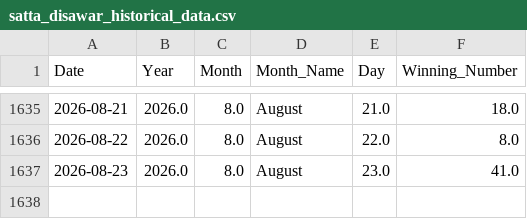
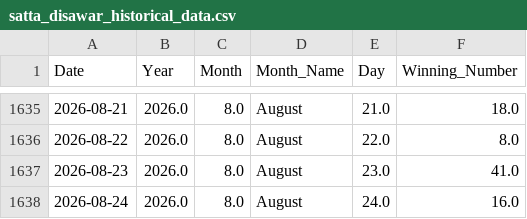
Before and after one commit to kushagramakin/satta-ml-engine, a CSV file: satta_disawar_historical_data.csv, drawn as a sheet; only a part is shown, gaps mark what is left out.

```diff
--- a/satta_disawar_historical_data.csv
+++ b/satta_disawar_historical_data.csv
@@ -1637 +1637,2 @@ Date,Year,Month,Month_Name,Day,Winning_Number
 2026-08-23,2026.0,8.0,August,23.0,41.0
+2026-08-24,2026.0,8.0,August,24.0,16.0
```
